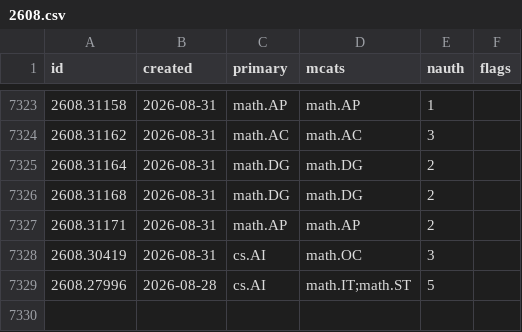
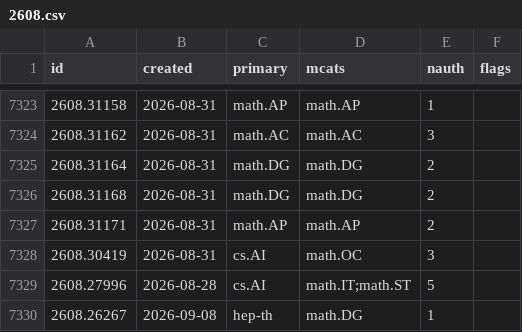
Before and after one commit to nickramsey621/ai-math-index, a CSV file: data/papers/2608.csv, drawn as a sheet; only a part is shown, gaps mark what is left out.

```diff
--- a/data/papers/2608.csv
+++ b/data/papers/2608.csv
@@ -7329 +7329,2 @@ id,created,primary,mcats,nauth,flags
 2608.27996,2026-08-28,cs.AI,math.IT;math.ST,5,
+2608.26267,2026-09-08,hep-th,math.DG,1,
```
Also changed, not shown: 3 other files.
